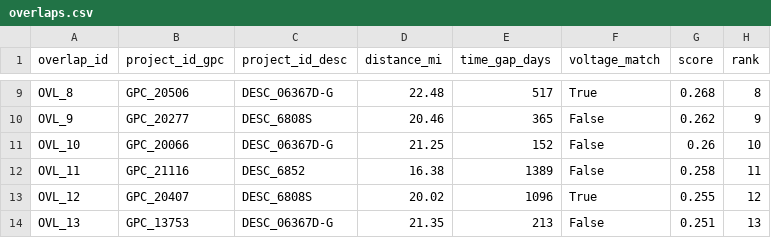
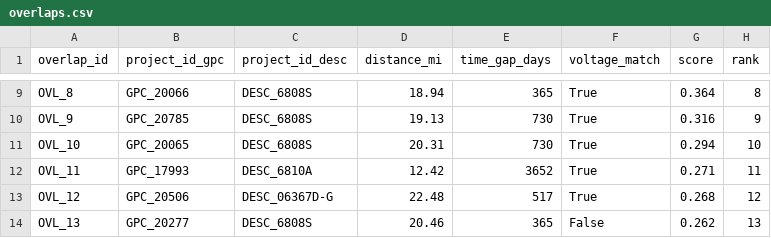
Before and after one commit to Davidx203/shellhacks2026, a CSV file: gridlock/data/processed/overlaps.csv, drawn as a sheet; only a part is shown, gaps mark what is left out; the diff covers the shown part only; the diff names each change by its address in the sheet, - before the commit and + after, or states it on an @@ line.

```diff
--- a/gridlock/data/processed/overlaps.csv
+++ b/gridlock/data/processed/overlaps.csv
-B9 (project_id_gpc): GPC_20506
+B9 (project_id_gpc): GPC_20066
-C9 (project_id_desc): DESC_06367D-G
+C9 (project_id_desc): DESC_6808S
-D9 (distance_mi): 22.48
+D9 (distance_mi): 18.94
-E9 (time_gap_days): 517
+E9 (time_gap_days): 365
-G9 (score): 0.268
+G9 (score): 0.364
-B10 (project_id_gpc): GPC_20277
+B10 (project_id_gpc): GPC_20785
-D10 (distance_mi): 20.46
+D10 (distance_mi): 19.13
-E10 (time_gap_days): 365
+E10 (time_gap_days): 730
-F10:F12 (voltage_match): False
+F10:F12 (voltage_match): True
-G10 (score): 0.262
+G10 (score): 0.316
-B11 (project_id_gpc): GPC_20066
+B11 (project_id_gpc): GPC_20065
-C11 (project_id_desc): DESC_06367D-G
+C11 (project_id_desc): DESC_6808S
-D11 (distance_mi): 21.25
+D11 (distance_mi): 20.31
-E11 (time_gap_days): 152
+E11 (time_gap_days): 730
-G11 (score): 0.26
+G11 (score): 0.294
-B12 (project_id_gpc): GPC_21116
+B12 (project_id_gpc): GPC_17993
-C12 (project_id_desc): DESC_6852
+C12 (project_id_desc): DESC_6810A
-D12 (distance_mi): 16.38
+D12 (distance_mi): 12.42
-E12 (time_gap_days): 1389
+E12 (time_gap_days): 3652
-G12 (score): 0.258
+G12 (score): 0.271
-B13 (project_id_gpc): GPC_20407
+B13 (project_id_gpc): GPC_20506
-C13 (project_id_desc): DESC_6808S
+C13 (project_id_desc): DESC_06367D-G
-D13 (distance_mi): 20.02
+D13 (distance_mi): 22.48
-E13 (time_gap_days): 1096
+E13 (time_gap_days): 517
-G13 (score): 0.255
+G13 (score): 0.268
-B14 (project_id_gpc): GPC_13753
+B14 (project_id_gpc): GPC_20277
-C14 (project_id_desc): DESC_06367D-G
+C14 (project_id_desc): DESC_6808S
-D14 (distance_mi): 21.35
+D14 (distance_mi): 20.46
-E14 (time_gap_days): 213
+E14 (time_gap_days): 365
-G14 (score): 0.251
+G14 (score): 0.262
```
Also changed, not shown: 4 added rows and 116 edited cells elsewhere in this file, gridlock/data/processed/briefs.csv, gridlock/data/processed/geo_review_queue.csv, 4 other files.
